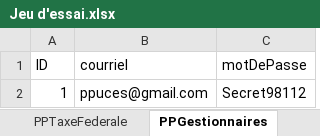
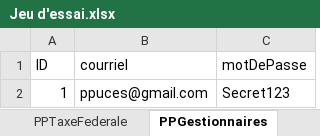
Before and after one commit to SamuelMenard/PetitesPuces, an Excel workbook: Jeu d'essai.xlsx, sheet PPGestionnaires, drawn as a sheet; values as stored, in another font and other column widths than the file's, no borders; the diff names each change by its address in the sheet, - before the commit and + after, or states it on an @@ line.

```diff
--- a/Jeu d'essai.xlsx (sheet PPGestionnaires)
+++ b/Jeu d'essai.xlsx (sheet PPGestionnaires)
-C2 (motDePasse): Secret98112
+C2 (motDePasse): Secret123
```
Also changed, not shown: sheet PPVendeurs, 15 other files.
